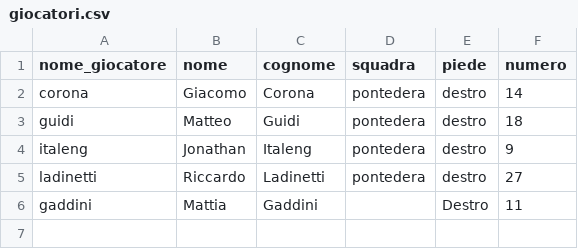
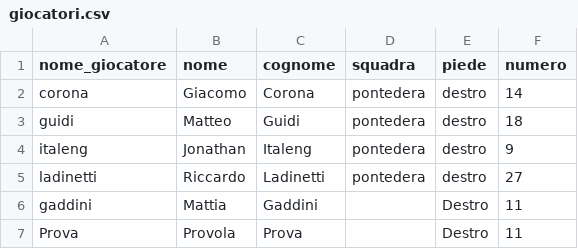
Before and after one commit to rigoripianese/app_excel, a CSV file: static/campionato/squadre/pontedera/giocatori.csv, drawn as a sheet; the diff names each change by its address in the sheet, - before the commit and + after, or states it on an @@ line.

Commit message:
Aggiornamenti automatici Thu 06 Feb 2025 04:56:37 PM UTC

```diff
--- a/static/campionato/squadre/pontedera/giocatori.csv
+++ b/static/campionato/squadre/pontedera/giocatori.csv
+row 7: Prova | Provola | Prova |  | Destro | 11
```
